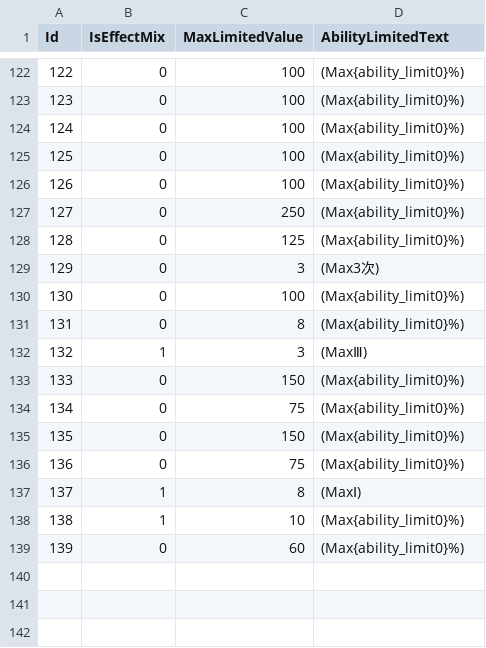
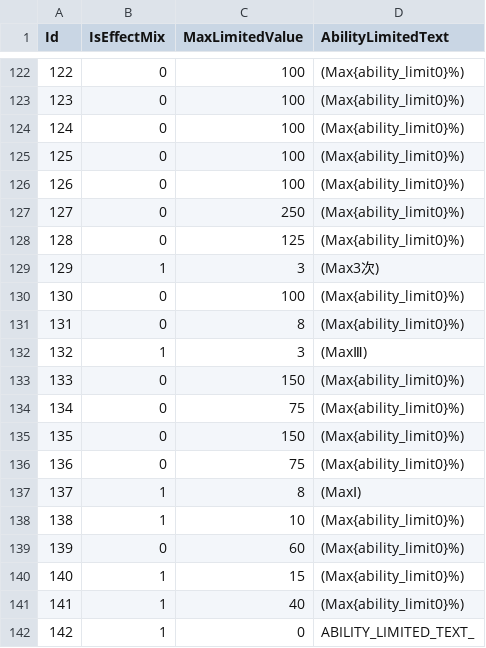
Before and after one commit to solofandy/dramulet.io, a CSV file: csv/AbilityLimitedGroup.csv, drawn as a sheet; only a part is shown, gaps mark what is left out.

```diff
--- a/csv/AbilityLimitedGroup.csv
+++ b/csv/AbilityLimitedGroup.csv
@@ -128,3 +128,3 @@ Id,IsEffectMix,MaxLimitedValue,AbilityLimitedText
 128,0,125,(Max{ability_limit0}%)
-129,0,3,(Max3次)
+129,1,3,(Max3次)
 130,0,100,(Max{ability_limit0}%)
@@ -139 +139,4 @@ Id,IsEffectMix,MaxLimitedValue,AbilityLimitedText
 139,0,60,(Max{ability_limit0}%)
+140,1,15,(Max{ability_limit0}%)
+141,1,40,(Max{ability_limit0}%)
+142,1,0,ABILITY_LIMITED_TEXT_
```
Also changed, not shown: csv/AmuletTrade.csv, 7 other files.
